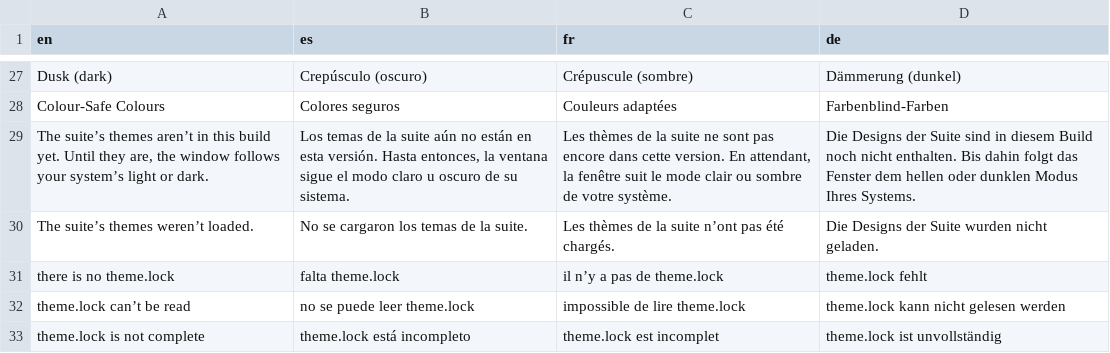
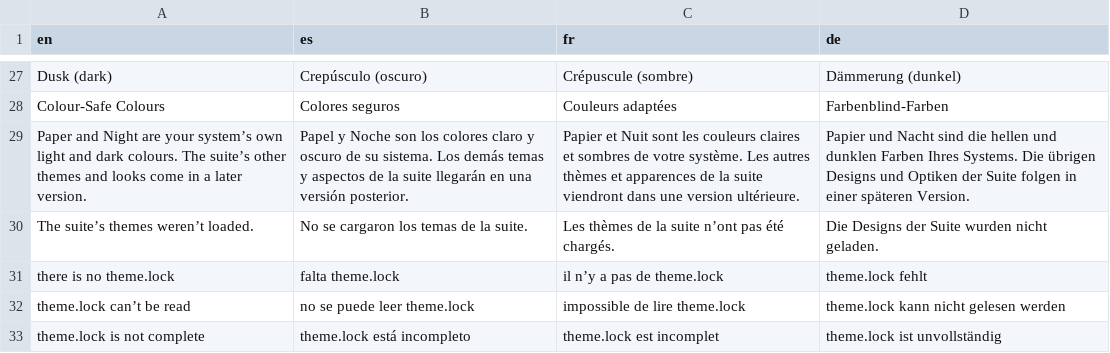
Before and after one commit to neogentrics/rt-press, a TSV file: src/locales/source/themes.tsv, drawn as a sheet; only a part is shown, gaps mark what is left out.

```diff
--- a/src/locales/source/themes.tsv
+++ b/src/locales/source/themes.tsv
@@ -28,3 +28,3 @@ Dusk (dark)	Crepúsculo (oscuro)	Crépuscule (sombre)	Dämmerung (dunkel)
 Colour-Safe Colours	Colores seguros	Couleurs adaptées	Farbenblind-Farben
-The suite’s themes aren’t in this build yet. Until they are, the window follows your system’s light or dark.	Los temas de la suite aún no están en esta versión. Hasta entonces, la ventana sigue el modo claro u oscuro de su sistema.	Les thèmes de la suite ne sont pas encore dans cette version. En attendant, la fenêtre suit le mode clair ou sombre de votre système.	Die Designs der Suite sind in diesem Build noch nicht enthalten. Bis dahin folgt das Fenster dem hellen oder dunklen Modus Ihres Systems.
+Paper and Night are your system’s own light and dark colours. The suite’s other themes and looks come in a later version.	Papel y Noche son los colores claro y oscuro de su sistema. Los demás temas y aspectos de la suite llegarán en una versión posterior.	Papier et Nuit sont les couleurs claires et sombres de votre système. Les autres thèmes et apparences de la suite viendront dans une version ultérieure.	Papier und Nacht sind die hellen und dunklen Farben Ihres Systems. Die übrigen Designs und Optiken der Suite folgen in einer späteren Version.
 The suite’s themes weren’t loaded.	No se cargaron los temas de la suite.	Les thèmes de la suite n’ont pas été chargés.	Die Designs der Suite wurden nicht geladen.
```
Also changed, not shown: 23 other files.
